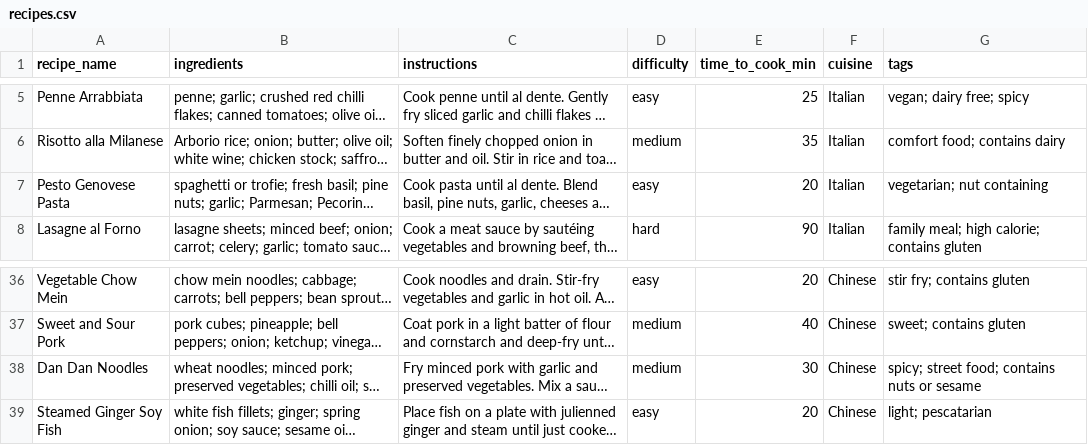
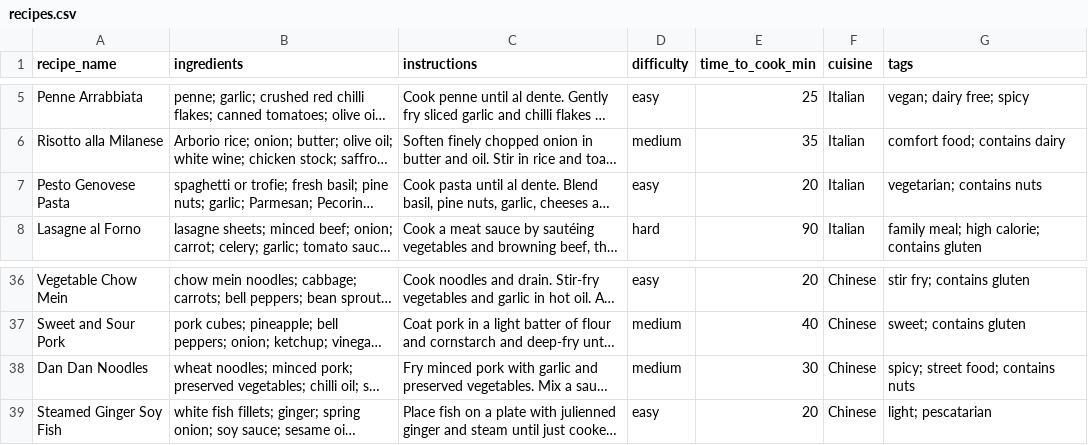
Before and after one commit to archieblaber/MealMate-NLP-Project, a CSV file: recipes.csv, drawn as a sheet; only a part is shown, gaps mark what is left out; long unchanged cells end in …; the diff names each change by its address in the sheet, - before the commit and + after, or states it on an @@ line.

Commit message:
finished recipe details follow up

```diff
--- a/recipes.csv
+++ b/recipes.csv
-G7 (tags): vegetarian; nut containing
+G7 (tags): vegetarian; contains nuts
-G38 (tags): spicy; street food; contains nuts or sesame
+G38 (tags): spicy; street food; contains nuts
```
Also changed, not shown: 4 other files.
